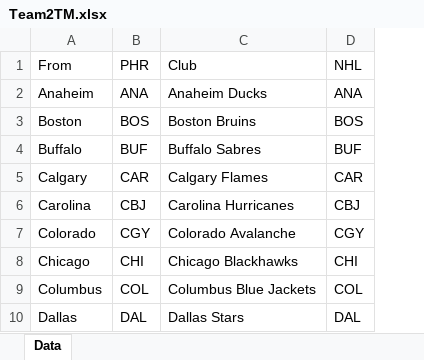
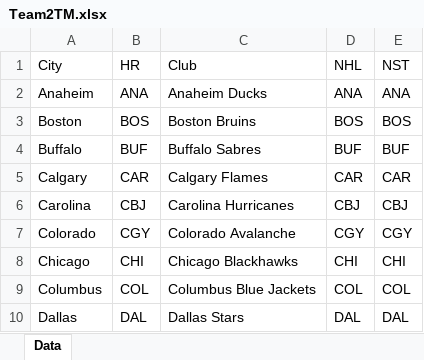
Before and after one commit to dsoluk/NHL_PlayerMaster, an Excel workbook: Team2TM.xlsx, sheet Data, drawn as a sheet; only a part is shown; values as stored, in another font and other column widths than the file's, no borders; table styles not drawn; the diff names each change by its address in the sheet, - before the commit and + after, or states it on an @@ line.

```diff
--- a/Team2TM.xlsx (sheet Data)
+++ b/Team2TM.xlsx (sheet Data)
+column E (NST), rows 2-10: ANA | BOS | BUF | CAR | CBJ | CGY | CHI | COL | DAL
-A1: From
+A1: City
-B1: PHR
+B1: HR
```
Also changed, not shown: 8 other files.
